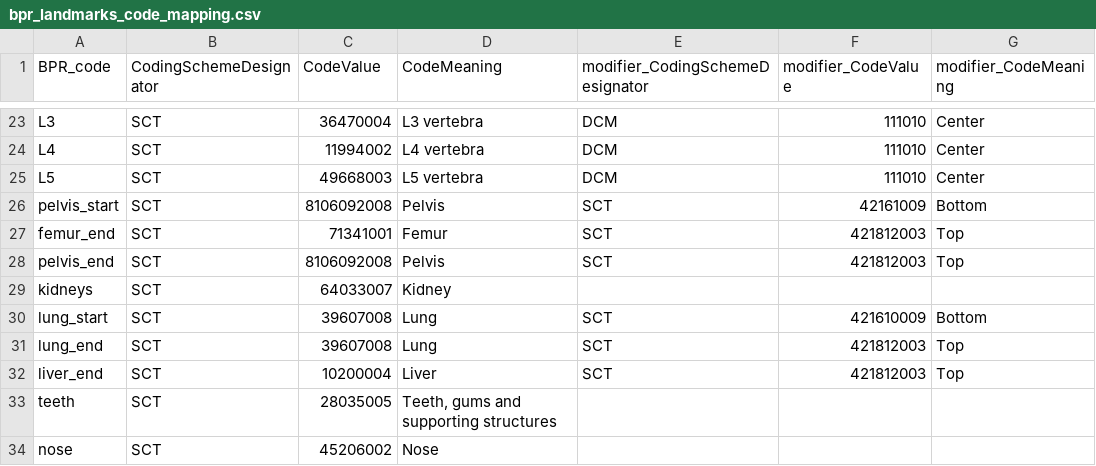
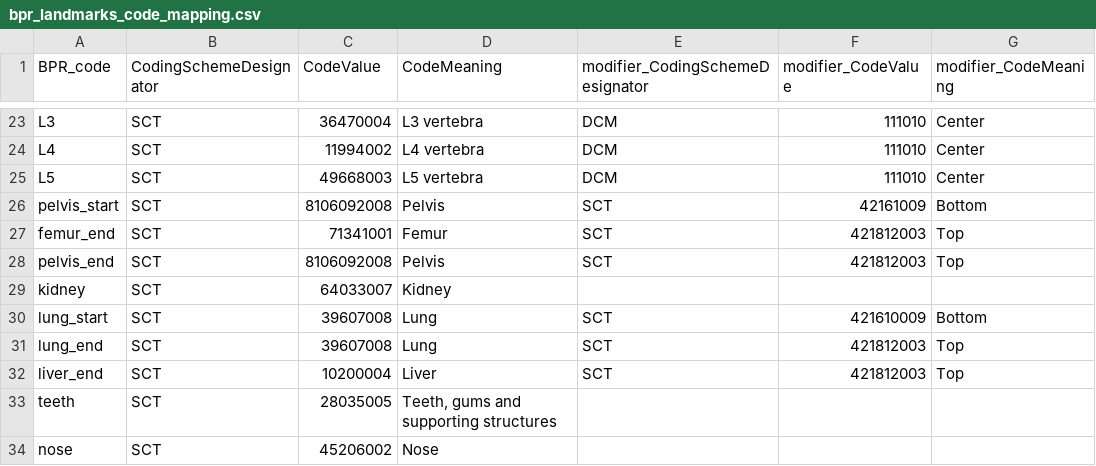
Before and after one commit to ImagingDataCommons/nnU-Net-BPR-annotations, a CSV file: bpr/data/bpr_landmarks_code_mapping.csv, drawn as a sheet; only a part is shown, gaps mark what is left out.

Commit message:
Update bpr_landmarks_code_mapping.csv
BUG: changed kidneys to kidney

```diff
--- a/bpr/data/bpr_landmarks_code_mapping.csv
+++ b/bpr/data/bpr_landmarks_code_mapping.csv
@@ -28,3 +28,3 @@ femur_end,SCT,71341001,Femur,SCT,421812003,Top
 pelvis_end,SCT,8106092008,Pelvis,SCT,421812003,Top
-kidneys,SCT,64033007,Kidney,,,
+kidney,SCT,64033007,Kidney,,,
 lung_start,SCT,39607008,Lung,SCT,421610009,Bottom
```
